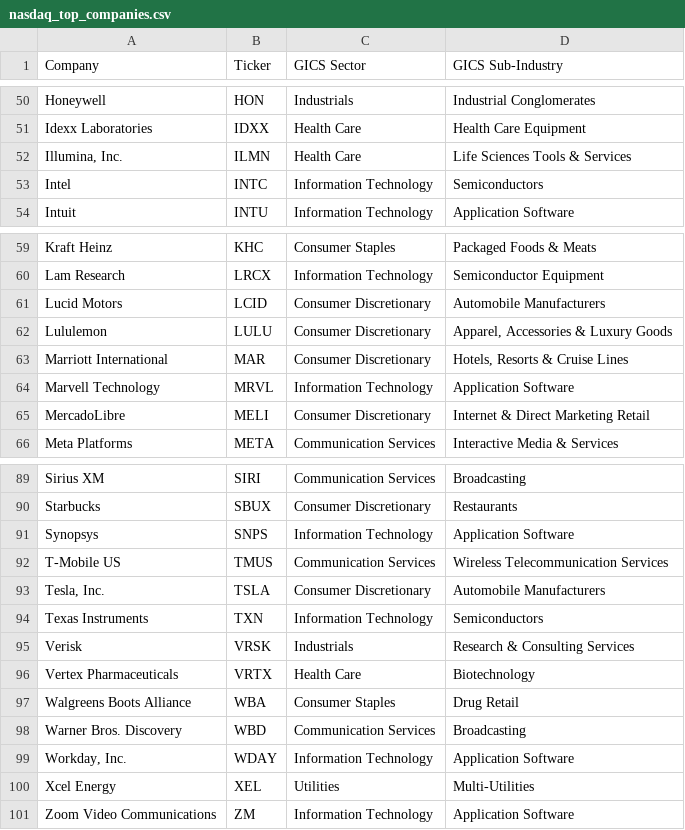
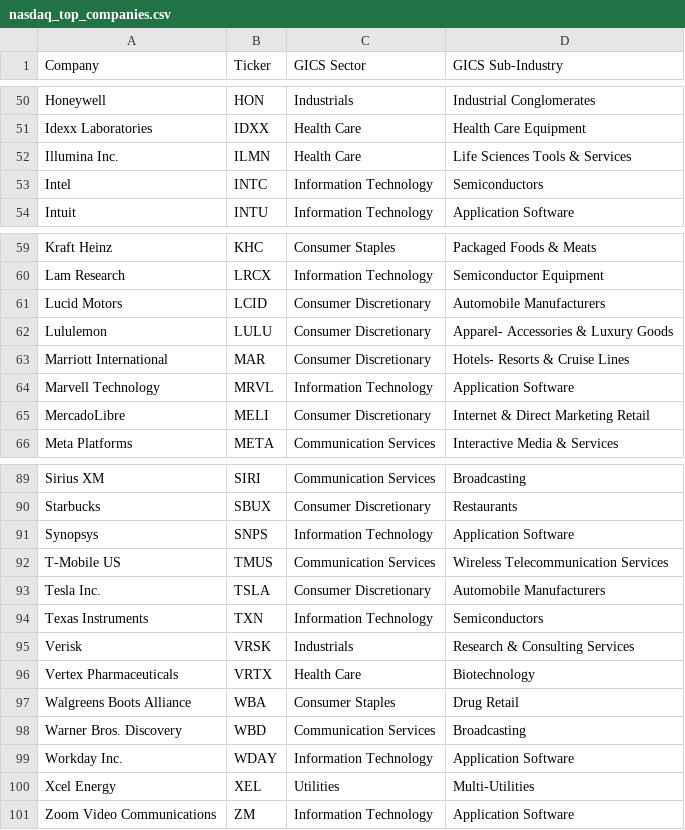
Before and after one commit to deveshs18/Sentimental_stock_predictor, a CSV file: data/nasdaq_top_companies.csv, drawn as a sheet; only a part is shown, gaps mark what is left out.

```diff
--- a/data/nasdaq_top_companies.csv
+++ b/data/nasdaq_top_companies.csv
@@ -51,3 +51,3 @@ Honeywell,HON,Industrials,Industrial Conglomerates
 Idexx Laboratories,IDXX,Health Care,Health Care Equipment
-"Illumina, Inc.",ILMN,Health Care,Life Sciences Tools & Services
+Illumina Inc.,ILMN,Health Care,Life Sciences Tools & Services
 Intel,INTC,Information Technology,Semiconductors
@@ -61,4 +61,4 @@ Lam Research,LRCX,Information Technology,Semiconductor Equipment
 Lucid Motors,LCID,Consumer Discretionary,Automobile Manufacturers
-Lululemon,LULU,Consumer Discretionary,"Apparel, Accessories & Luxury Goods"
-Marriott International,MAR,Consumer Discretionary,"Hotels, Resorts & Cruise Lines"
+Lululemon,LULU,Consumer Discretionary,"Apparel- Accessories & Luxury Goods"
+Marriott International,MAR,Consumer Discretionary,"Hotels- Resorts & Cruise Lines"
 Marvell Technology,MRVL,Information Technology,Application Software
@@ -92,3 +92,3 @@ Synopsys,SNPS,Information Technology,Application Software
 T-Mobile US,TMUS,Communication Services,Wireless Telecommunication Services
-"Tesla, Inc.",TSLA,Consumer Discretionary,Automobile Manufacturers
+Tesla Inc.,TSLA,Consumer Discretionary,Automobile Manufacturers
 Texas Instruments,TXN,Information Technology,Semiconductors
@@ -98,3 +98,3 @@ Walgreens Boots Alliance,WBA,Consumer Staples,Drug Retail
 Warner Bros. Discovery,WBD,Communication Services,Broadcasting
-"Workday, Inc.",WDAY,Information Technology,Application Software
+Workday Inc.,WDAY,Information Technology,Application Software
 Xcel Energy,XEL,Utilities,Multi-Utilities
```
Also changed, not shown: 1 other file.
